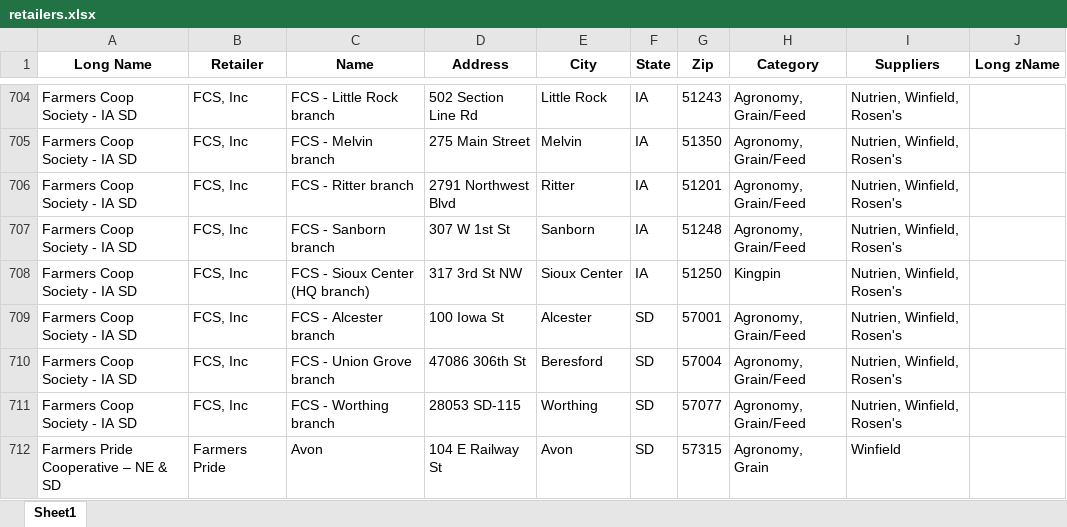
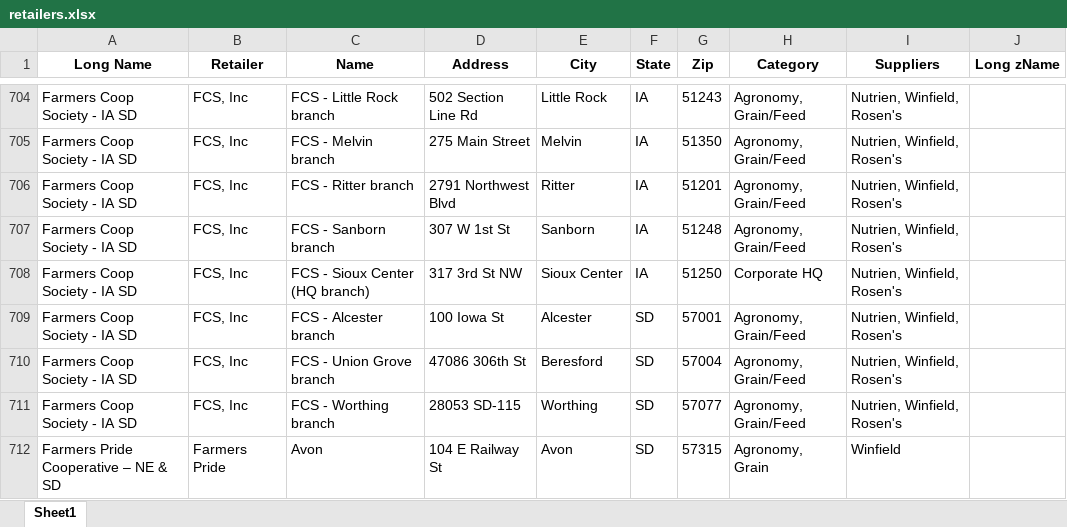
Before and after one commit to CertisBio-RC/certis_agroute_app, an Excel workbook: data/retailers.xlsx, sheet Sheet1, drawn as a sheet; only a part is shown, gaps mark what is left out; values as stored, in another font and other column widths than the file's, no borders; the diff covers the shown part only; the diff names each change by its address in the sheet, - before the commit and + after, or states it on an @@ line.

Commit message:
K4 GOLD — full data regeneration + kingpin1 pipeline

```diff
--- a/data/retailers.xlsx (sheet Sheet1)
+++ b/data/retailers.xlsx (sheet Sheet1)
-H708 (Category): Kingpin
+H708 (Category): Corporate HQ
```
Also changed, not shown: 1 removed row and 85 edited cells elsewhere in this sheet, 16 other files.
